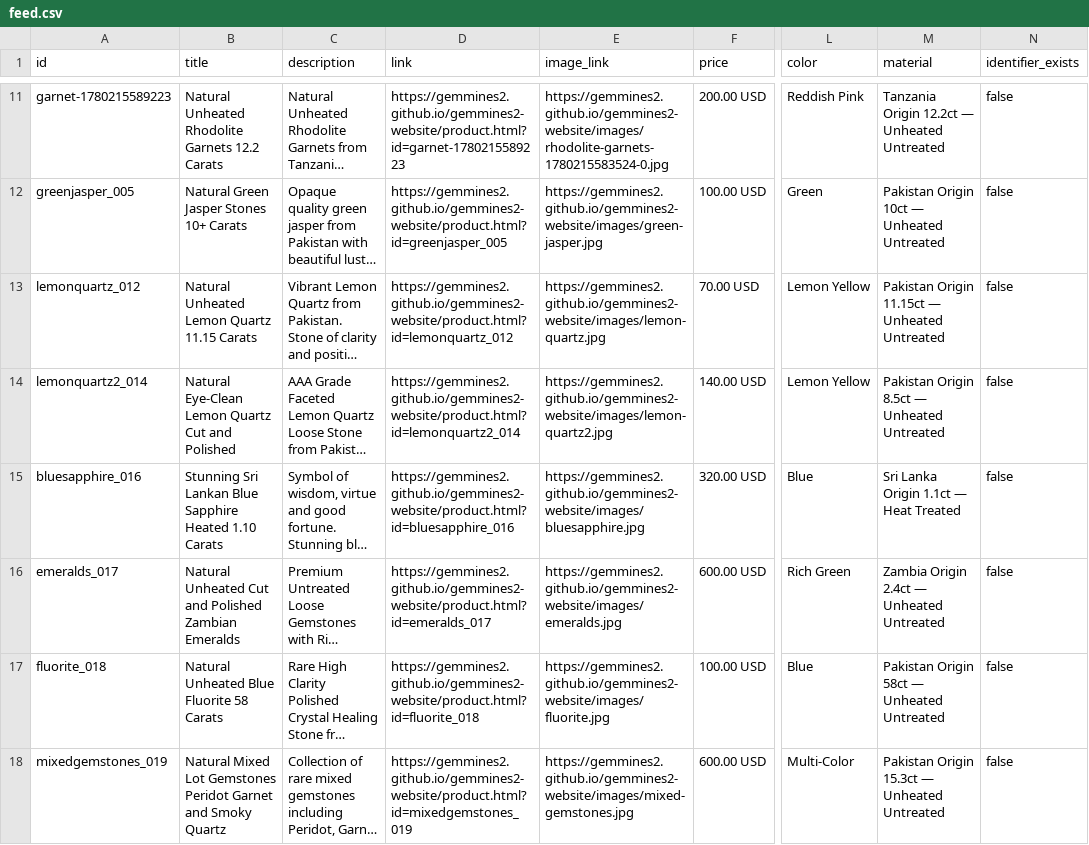
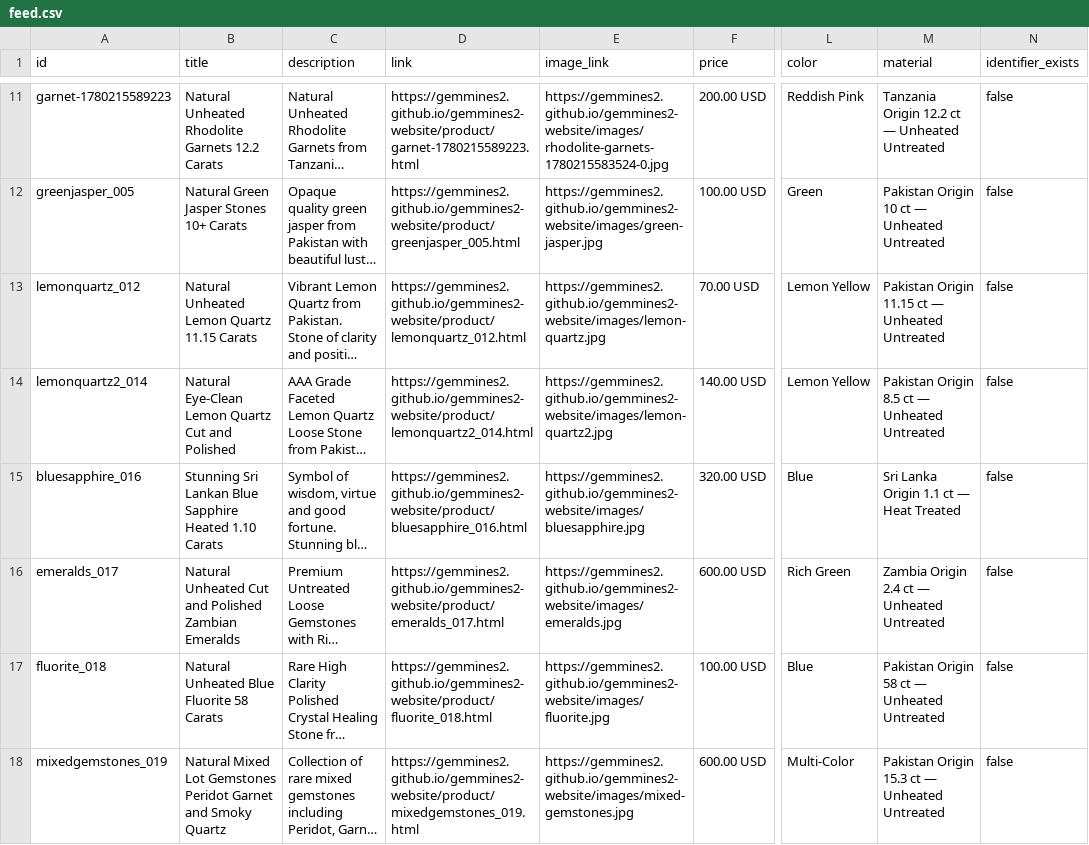
Before and after one commit to gemmines2/gemmines2-website, a CSV file: feed.csv, drawn as a sheet; only a part is shown, gaps mark what is left out; long unchanged cells end in …; the diff covers the shown part only; the diff names each change by its address in the sheet, - before the commit and + after, or states it on an @@ line.

Commit message:
Update feed.csv

```diff
--- a/feed.csv
+++ b/feed.csv
-D11 (link): https://gemmines2.github.io/gemmines2-website/product.html?id=garnet-1780215589223
+D11 (link): https://gemmines2.github.io/gemmines2-website/product/garnet-1780215589223.html
-M11 (material): Tanzania Origin 12.2ct — Unheated Untreated
+M11 (material): Tanzania Origin 12.2 ct — Unheated Untreated
-D12 (link): https://gemmines2.github.io/gemmines2-website/product.html?id=greenjasper_005
+D12 (link): https://gemmines2.github.io/gemmines2-website/product/greenjasper_005.html
-M12 (material): Pakistan Origin 10ct — Unheated Untreated
+M12 (material): Pakistan Origin 10 ct — Unheated Untreated
-D13 (link): https://gemmines2.github.io/gemmines2-website/product.html?id=lemonquartz_012
+D13 (link): https://gemmines2.github.io/gemmines2-website/product/lemonquartz_012.html
-M13 (material): Pakistan Origin 11.15ct — Unheated Untreated
+M13 (material): Pakistan Origin 11.15 ct — Unheated Untreated
-D14 (link): https://gemmines2.github.io/gemmines2-website/product.html?id=lemonquartz2_014
+D14 (link): https://gemmines2.github.io/gemmines2-website/product/lemonquartz2_014.html
-M14 (material): Pakistan Origin 8.5ct — Unheated Untreated
+M14 (material): Pakistan Origin 8.5 ct — Unheated Untreated
-D15 (link): https://gemmines2.github.io/gemmines2-website/product.html?id=bluesapphire_016
+D15 (link): https://gemmines2.github.io/gemmines2-website/product/bluesapphire_016.html
-M15 (material): Sri Lanka Origin 1.1ct — Heat Treated
+M15 (material): Sri Lanka Origin 1.1 ct — Heat Treated
-D16 (link): https://gemmines2.github.io/gemmines2-website/product.html?id=emeralds_017
+D16 (link): https://gemmines2.github.io/gemmines2-website/product/emeralds_017.html
-M16 (material): Zambia Origin 2.4ct — Unheated Untreated
+M16 (material): Zambia Origin 2.4 ct — Unheated Untreated
-D17 (link): https://gemmines2.github.io/gemmines2-website/product.html?id=fluorite_018
+D17 (link): https://gemmines2.github.io/gemmines2-website/product/fluorite_018.html
-M17 (material): Pakistan Origin 58ct — Unheated Untreated
+M17 (material): Pakistan Origin 58 ct — Unheated Untreated
-D18 (link): https://gemmines2.github.io/gemmines2-website/product.html?id=mixedgemstones_019
+D18 (link): https://gemmines2.github.io/gemmines2-website/product/mixedgemstones_019.html
-M18 (material): Pakistan Origin 15.3ct — Unheated Untreated
+M18 (material): Pakistan Origin 15.3 ct — Unheated Untreated
```
Also changed, not shown: 4 added rows and 59 edited cells elsewhere in this file.
